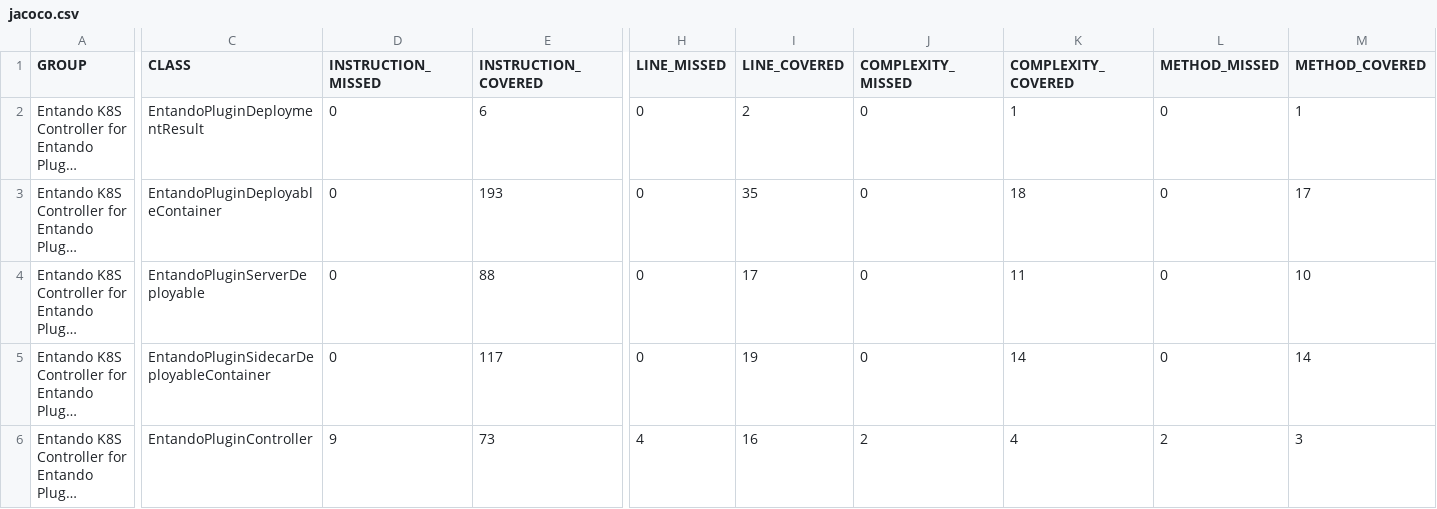
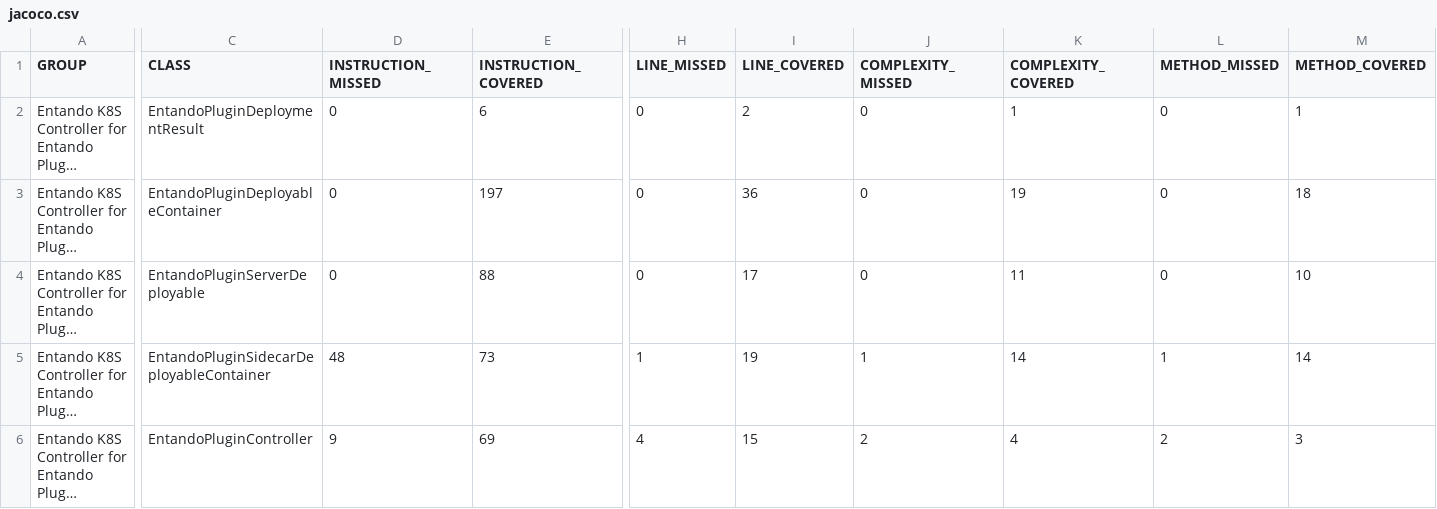
Before and after one commit to entando-k8s/devops-results-2020-11-17, a CSV file: entando-k8s-plugin-controller/master/jacoco/jacoco.csv, drawn as a sheet; only a part is shown, gaps mark what is left out; long unchanged cells end in …; the diff names each change by its address in the sheet, - before the commit and + after, or states it on an @@ line.

Commit message:
Publishing files for path entando-k8s-plugin-controller/master

```diff
--- a/entando-k8s-plugin-controller/master/jacoco/jacoco.csv
+++ b/entando-k8s-plugin-controller/master/jacoco/jacoco.csv
-E3 (INSTRUCTION_COVERED): 193
+E3 (INSTRUCTION_COVERED): 197
-I3 (LINE_COVERED): 35
+I3 (LINE_COVERED): 36
-K3 (COMPLEXITY_COVERED): 18
+K3 (COMPLEXITY_COVERED): 19
-M3 (METHOD_COVERED): 17
+M3 (METHOD_COVERED): 18
-D5 (INSTRUCTION_MISSED): 0
+D5 (INSTRUCTION_MISSED): 48
-E5 (INSTRUCTION_COVERED): 117
+E5 (INSTRUCTION_COVERED): 73
-H5 (LINE_MISSED): 0
+H5 (LINE_MISSED): 1
-J5 (COMPLEXITY_MISSED): 0
+J5 (COMPLEXITY_MISSED): 1
-L5 (METHOD_MISSED): 0
+L5 (METHOD_MISSED): 1
-E6 (INSTRUCTION_COVERED): 73
+E6 (INSTRUCTION_COVERED): 69
-I6 (LINE_COVERED): 16
+I6 (LINE_COVERED): 15
```
Also changed, not shown: 26 other files.
